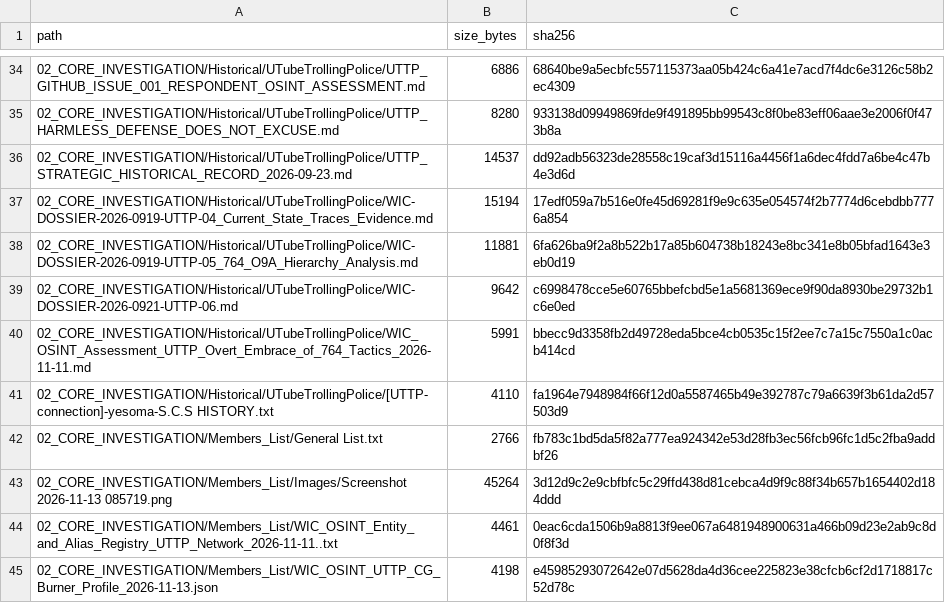
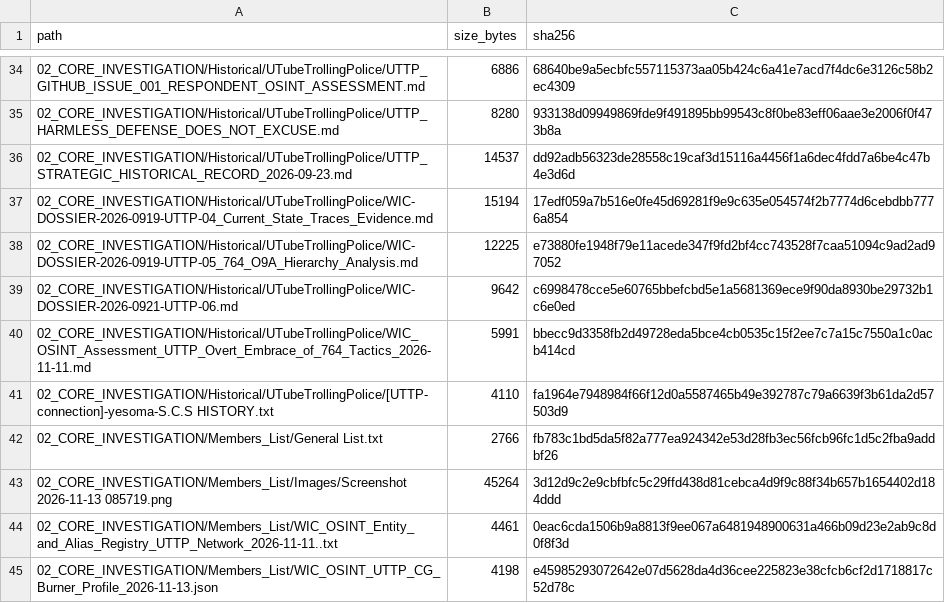
Before and after one commit to AnonCatalyst/UTTP, a CSV file: 00_READ_FIRST/MANIFEST.csv, drawn as a sheet; only a part is shown, gaps mark what is left out; the diff covers the shown part only.

```diff
--- a/00_READ_FIRST/MANIFEST.csv
+++ b/00_READ_FIRST/MANIFEST.csv
@@ -37,3 +37,3 @@ path,size_bytes,sha256
 02_CORE_INVESTIGATION/Historical/UTubeTrollingPolice/WIC-DOSSIER-2026-0919-UTTP-04_Current_State_Traces_Evidence.md,15194,17edf059a7b516e0fe45d69281f9e9c635e054574f2b7774d6cebdbb7776a854
-02_CORE_INVESTIGATION/Historical/UTubeTrollingPolice/WIC-DOSSIER-2026-0919-UTTP-05_764_O9A_Hierarchy_Analysis.md,11881,6fa626ba9f2a8b522b17a85b604738b18243e8bc341e8b05bfad1643e3eb0d19
+02_CORE_INVESTIGATION/Historical/UTubeTrollingPolice/WIC-DOSSIER-2026-0919-UTTP-05_764_O9A_Hierarchy_Analysis.md,12225,e73880fe1948f79e11acede347f9fd2bf4cc743528f7caa51094c9ad2ad97052
 02_CORE_INVESTIGATION/Historical/UTubeTrollingPolice/WIC-DOSSIER-2026-0921-UTTP-06.md,9642,c6998478cce5e60765bbefcbd5e1a5681369ece9f90da8930be29732b1c6e0ed
```
Also changed, not shown: 9 added rows and 44 edited cells elsewhere in this file, 12_TRACKING/TRACKING_REGISTER.csv, 32 other files.
